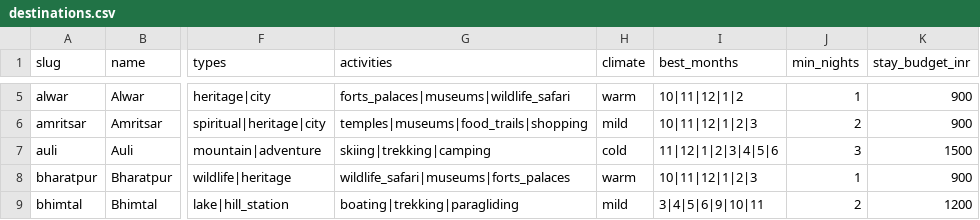
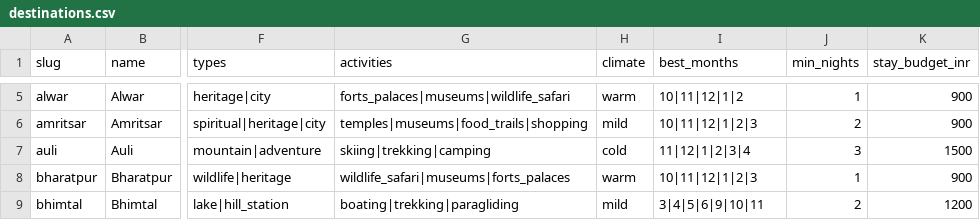
Before and after one commit to thenamakop/BonVoyage, a CSV file: packages/db/catalogue/destinations.csv, drawn as a sheet; only a part is shown, gaps mark what is left out; the diff names each change by its address in the sheet, - before the commit and + after, or states it on an @@ line.

```diff
--- a/packages/db/catalogue/destinations.csv
+++ b/packages/db/catalogue/destinations.csv
-I7 (best_months): 11|12|1|2|3|4|5|6
+I7 (best_months): 11|12|1|2|3|4
```
Also changed, not shown: 2 other files.
